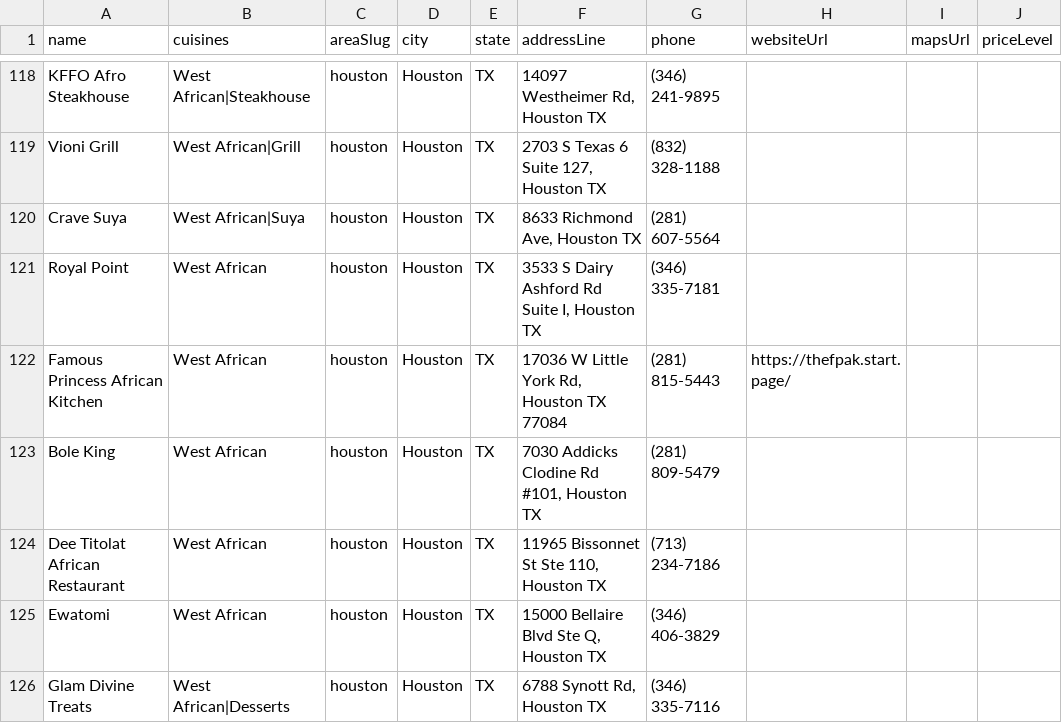
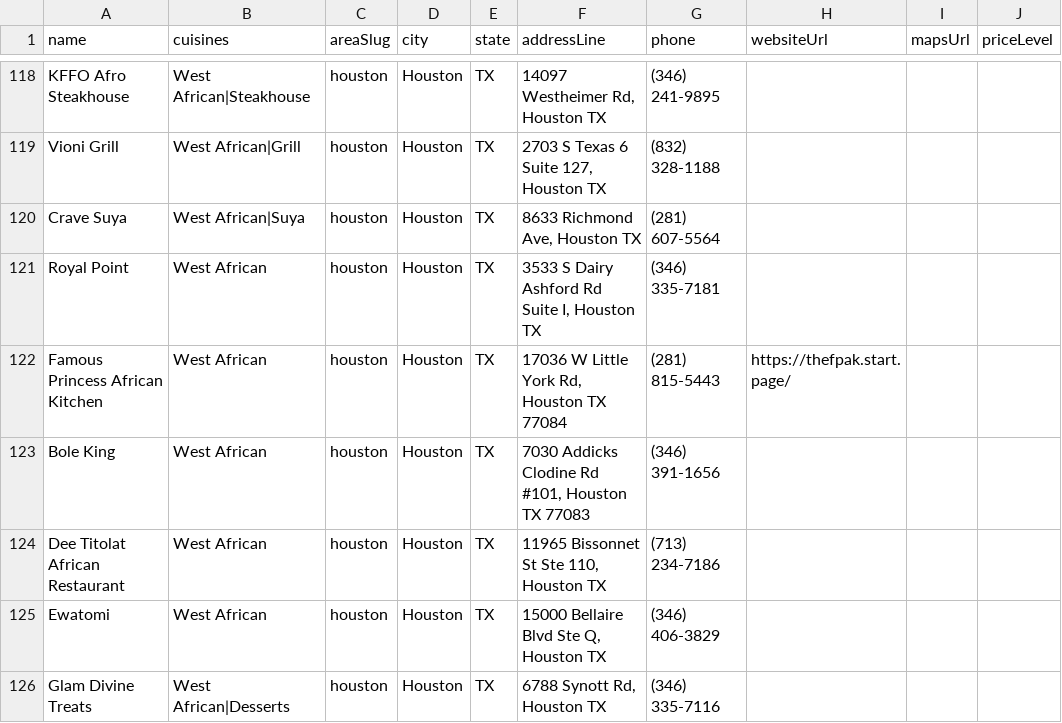
Before and after one commit to oobaretin/realtasteofafrica, a CSV file: realtasteofafrica/data/restaurants.csv, drawn as a sheet; only a part is shown, gaps mark what is left out; the diff names each change by its address in the sheet, - before the commit and + after, or states it on an @@ line.

Commit message:
data: update Bole King phone and ZIP

```diff
--- a/realtasteofafrica/data/restaurants.csv
+++ b/realtasteofafrica/data/restaurants.csv
-F123 (addressLine): 7030 Addicks Clodine Rd #101, Houston TX
+F123 (addressLine): 7030 Addicks Clodine Rd #101, Houston TX 77083
-G123 (phone): (281) 809-5479
+G123 (phone): (346) 391-1656
```
Also changed, not shown: 1 other file.
